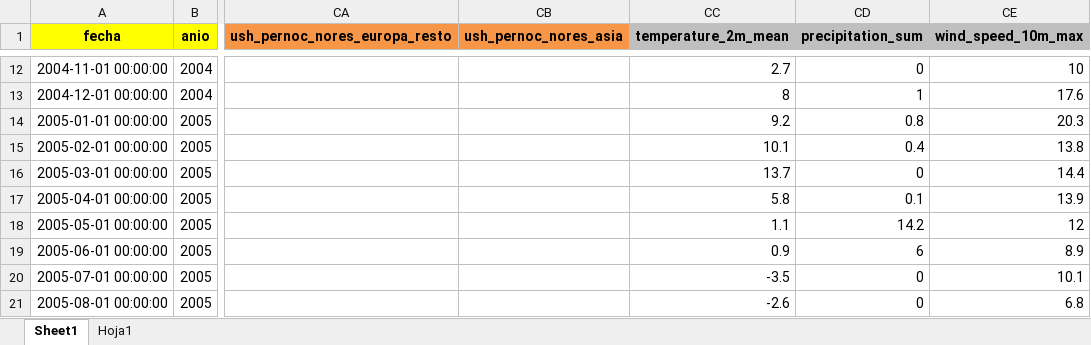
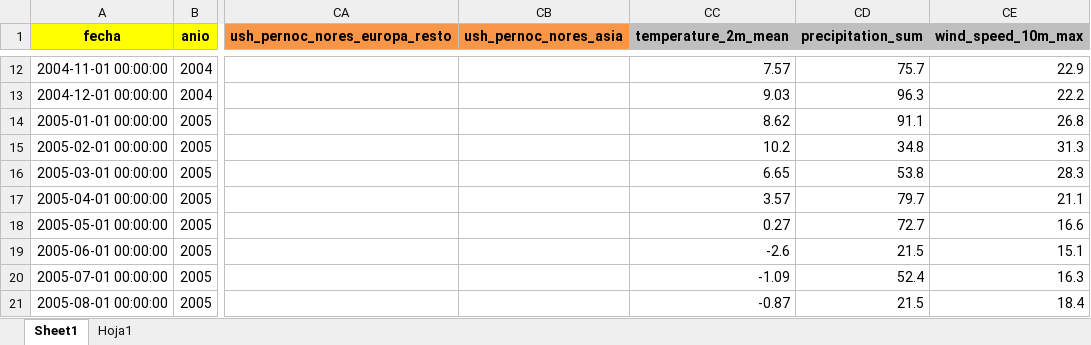
Before and after one commit to Gasparlorenzo/parcial, an Excel workbook: data/processed/dataset_turismo_clima.xlsx, sheet Sheet1, drawn as a sheet; only a part is shown, gaps mark what is left out; values as stored, in another font and other column widths than the file's, no borders; the diff covers the shown part only; the diff names each change by its address in the sheet, - before the commit and + after, or states it on an @@ line.

```diff
--- a/data/processed/dataset_turismo_clima.xlsx (sheet Sheet1)
+++ b/data/processed/dataset_turismo_clima.xlsx (sheet Sheet1)
-CC12 (temperature_2m_mean): 2.7
+CC12 (temperature_2m_mean): 7.57
-CD12 (precipitation_sum): 0
+CD12 (precipitation_sum): 75.7
-CE12 (wind_speed_10m_max): 10
+CE12 (wind_speed_10m_max): 22.9
-CC13 (temperature_2m_mean): 8
+CC13 (temperature_2m_mean): 9.03
-CD13 (precipitation_sum): 1
+CD13 (precipitation_sum): 96.3
-CE13 (wind_speed_10m_max): 17.6
+CE13 (wind_speed_10m_max): 22.2
-CC14 (temperature_2m_mean): 9.2
+CC14 (temperature_2m_mean): 8.62
-CD14 (precipitation_sum): 0.8
+CD14 (precipitation_sum): 91.1
-CE14 (wind_speed_10m_max): 20.3
+CE14 (wind_speed_10m_max): 26.8
-CC15 (temperature_2m_mean): 10.1
+CC15 (temperature_2m_mean): 10.2
-CD15 (precipitation_sum): 0.4
+CD15 (precipitation_sum): 34.8
-CE15 (wind_speed_10m_max): 13.8
+CE15 (wind_speed_10m_max): 31.3
-CC16 (temperature_2m_mean): 13.7
+CC16 (temperature_2m_mean): 6.65
-CD16 (precipitation_sum): 0
+CD16 (precipitation_sum): 53.8
-CE16 (wind_speed_10m_max): 14.4
+CE16 (wind_speed_10m_max): 28.3
-CC17 (temperature_2m_mean): 5.8
+CC17 (temperature_2m_mean): 3.57
-CD17 (precipitation_sum): 0.1
+CD17 (precipitation_sum): 79.7
-CE17 (wind_speed_10m_max): 13.9
+CE17 (wind_speed_10m_max): 21.1
-CC18 (temperature_2m_mean): 1.1
+CC18 (temperature_2m_mean): 0.27
-CD18 (precipitation_sum): 14.2
+CD18 (precipitation_sum): 72.7
-CE18 (wind_speed_10m_max): 12
+CE18 (wind_speed_10m_max): 16.6
-CC19 (temperature_2m_mean): 0.9
+CC19 (temperature_2m_mean): -2.6
-CD19 (precipitation_sum): 6
+CD19 (precipitation_sum): 21.5
-CE19 (wind_speed_10m_max): 8.9
+CE19 (wind_speed_10m_max): 15.1
-CC20 (temperature_2m_mean): -3.5
+CC20 (temperature_2m_mean): -1.09
-CD20 (precipitation_sum): 0
+CD20 (precipitation_sum): 52.4
-CE20 (wind_speed_10m_max): 10.1
+CE20 (wind_speed_10m_max): 16.3
-CC21 (temperature_2m_mean): -2.6
+CC21 (temperature_2m_mean): -0.87
-CD21 (precipitation_sum): 0
+CD21 (precipitation_sum): 21.5
-CE21 (wind_speed_10m_max): 6.8
+CE21 (wind_speed_10m_max): 18.4
```
Also changed, not shown: 751 edited cells elsewhere in this sheet, 9 other files.
